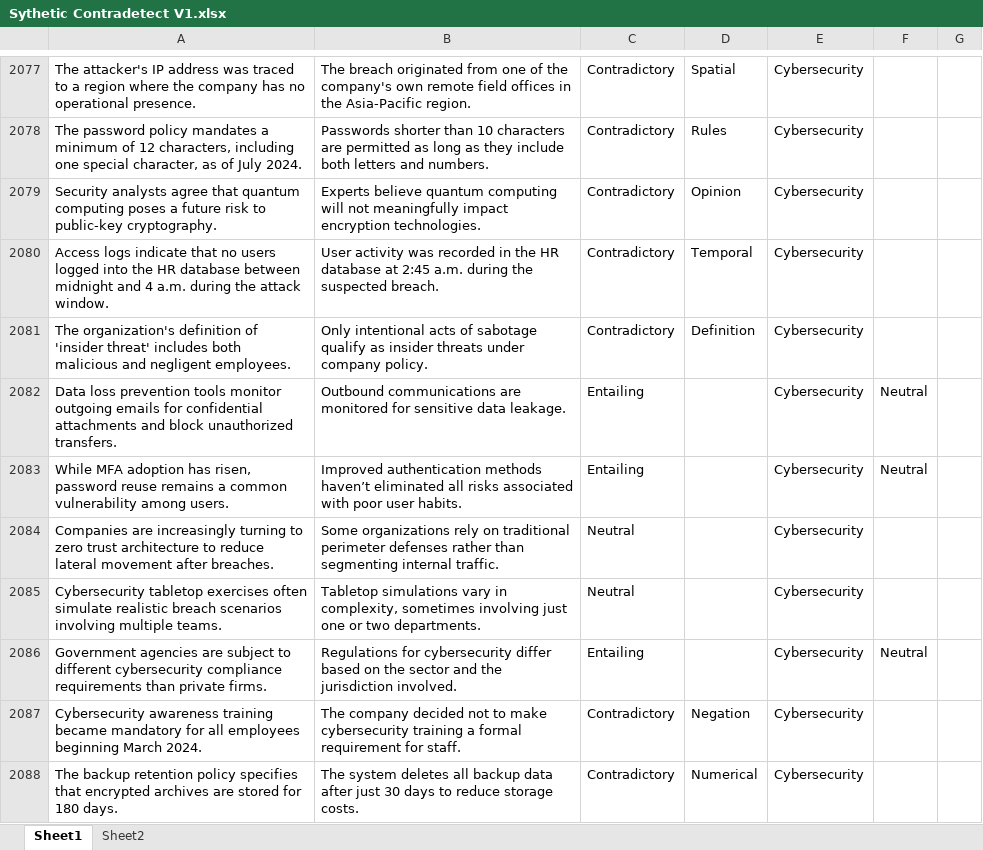
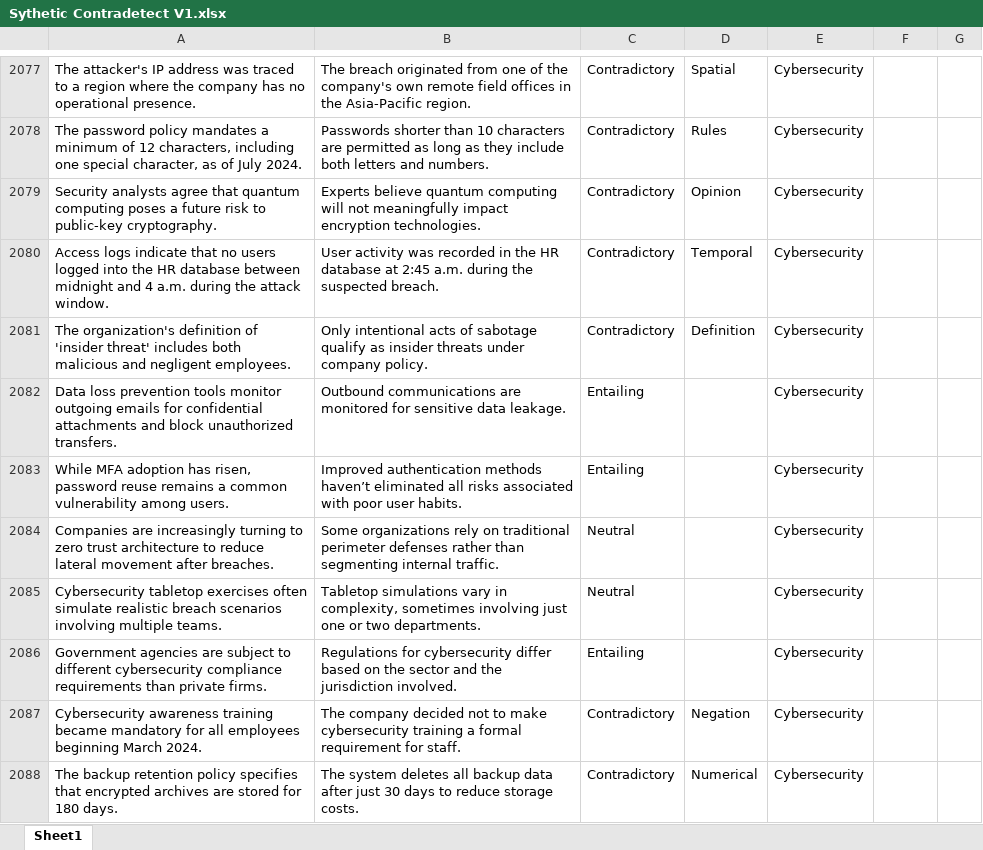
Before and after one commit to thejasgs/SyntheticContradetect, an Excel workbook: Sythetic Contradetect V1.xlsx, sheet Sheet1, drawn as a sheet; only a part is shown, gaps mark what is left out; values as stored, in another font and other column widths than the file's, no borders; the diff covers the shown part only; the diff names each change by its address in the sheet, - before the commit and + after, or states it on an @@ line.

```diff
--- a/Sythetic Contradetect V1.xlsx (sheet Sheet1)
+++ b/Sythetic Contradetect V1.xlsx (sheet Sheet1)
-sheet tab: Sheet2
-F2082:F2083: Neutral
+F2082:F2083: (empty)
-F2086: Neutral
+F2086: (empty)
```
Also changed, not shown: 55 edited cells elsewhere in this sheet.
